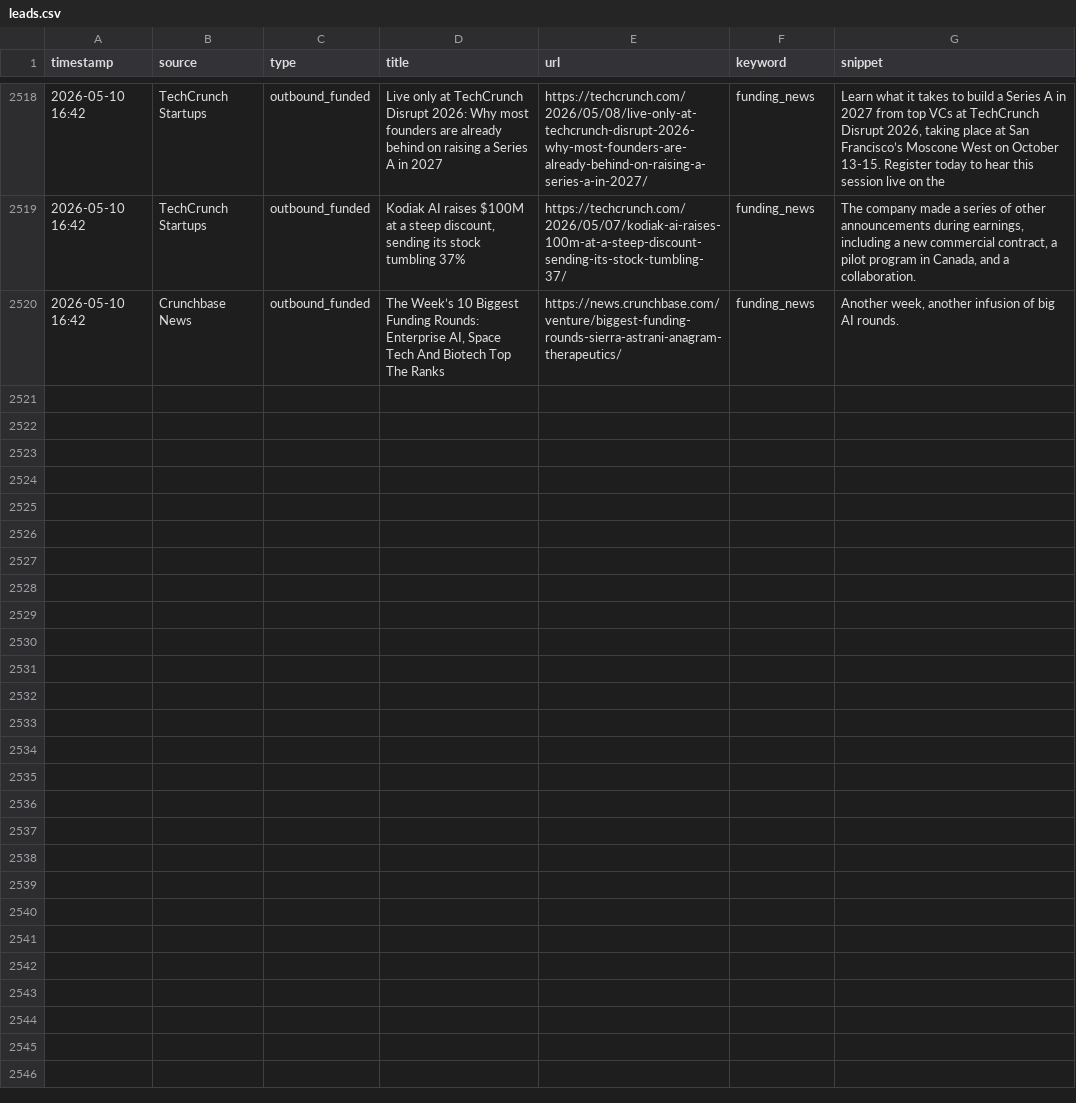
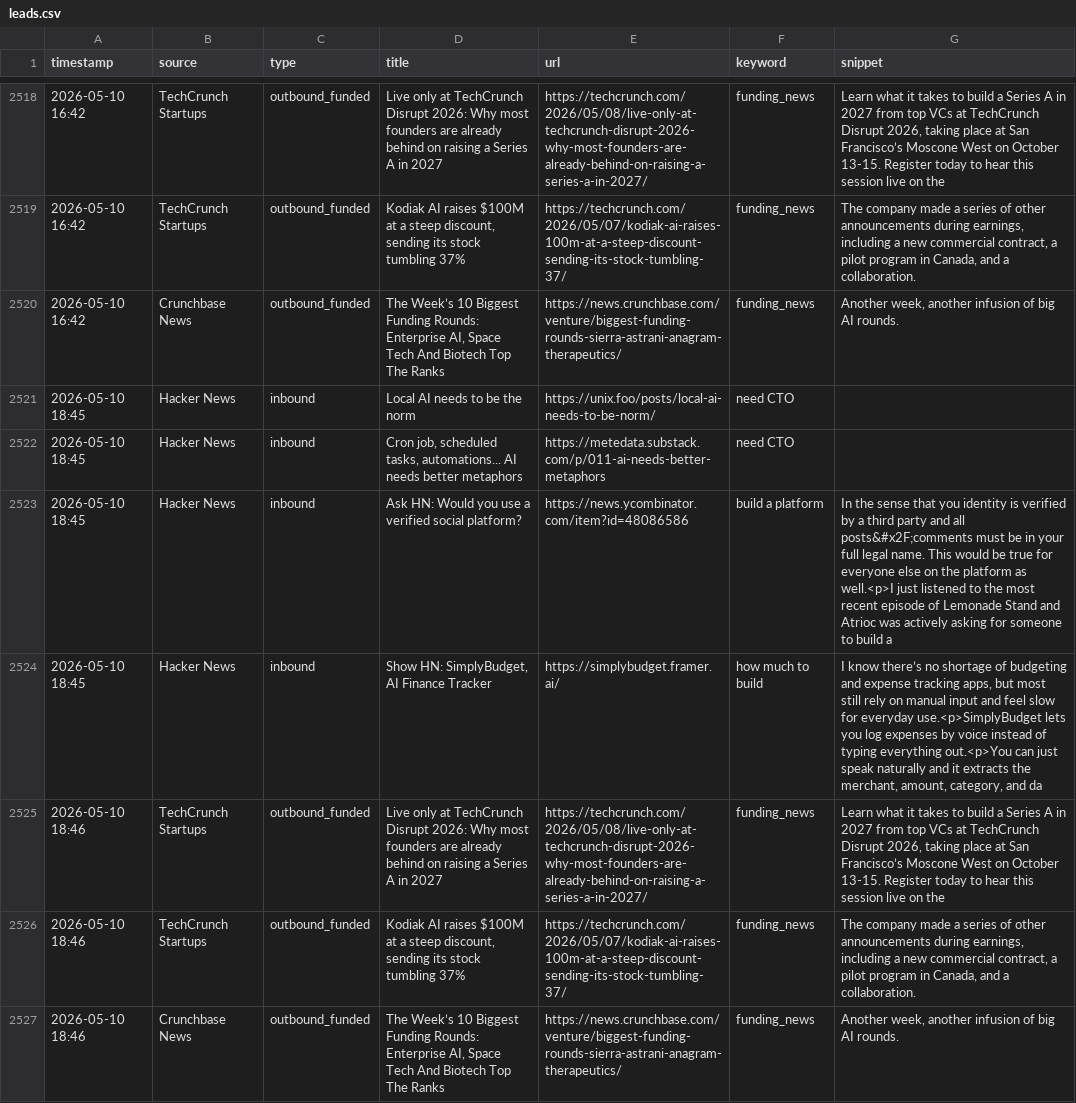
Before and after one commit to rajcreates/mvp-lead-system, a CSV file: leads.csv, drawn as a sheet; only a part is shown, gaps mark what is left out; the diff names each change by its address in the sheet, - before the commit and + after, or states it on an @@ line.

```diff
--- a/leads.csv
+++ b/leads.csv
+row 2521: 2026-05-10 18:45 | Hacker News | inbound | Local AI needs to be the norm | https://unix.foo/posts/local-ai-needs-to-be-norm/ | need CTO
+row 2522: 2026-05-10 18:45 | Hacker News | inbound | Cron job, scheduled tasks, automations... AI needs better metaphors | https://metedata.substack.com/p/011-ai-needs-better-metaphors | need CTO
+row 2523: 2026-05-10 18:45 | Hacker News | inbound | Ask HN: Would you use a verified social platform? | https://news.ycombinator.com/item?id=48086586 | build a platform | In the sense that you identity is verified by a third party and all posts&#x2F;comments must be in your full legal name. This would be true for everyone else on the platform as well.<p>I just listened to the most recent episode of Lemonade Stand and Atrioc was actively asking for someone to build a
+row 2524: 2026-05-10 18:45 | Hacker News | inbound | Show HN: SimplyBudget, AI Finance Tracker | https://simplybudget.framer.ai/ | how much to build | I know there’s no shortage of budgeting and expense tracking apps, but most still rely on manual input and feel slow for everyday use.<p>SimplyBudget lets you log expenses by voice instead of typing everything out.<p>You can just speak naturally and it extracts the merchant, amount, category, and da
+row 2525: 2026-05-10 18:46 | TechCrunch Startups | outbound_funded | Live only at TechCrunch Disrupt 2026: Why most founders are already behind on raising a Series A in 2027 | https://techcrunch.com/2026/05/08/live-only-at-techcrunch-disrupt-2026-why-most-founders-are-already-behind-on-raising-a-series-a-in-2027/ | funding_news | Learn what it takes to build a Series A in 2027 from top VCs at TechCrunch Disrupt 2026, taking place at San Francisco’s Moscone West on October 13-15. Register today to hear this session live on the
+row 2526: 2026-05-10 18:46 | TechCrunch Startups | outbound_funded | Kodiak AI raises $100M at a steep discount, sending its stock tumbling 37% | https://techcrunch.com/2026/05/07/kodiak-ai-raises-100m-at-a-steep-discount-sending-its-stock-tumbling-37/ | funding_news | The company made a series of other announcements during earnings, including a new commercial contract, a pilot program in Canada, and a collaboration.
+row 2527: 2026-05-10 18:46 | Crunchbase News | outbound_funded | The Week’s 10 Biggest Funding Rounds: Enterprise AI, Space Tech And Biotech Top The Ranks | https://news.crunchbase.com/venture/biggest-funding-rounds-sierra-astrani-anagram-therapeutics/ | funding_news | Another week, another infusion of big AI rounds.
```
Also changed, not shown: 1 other file.
